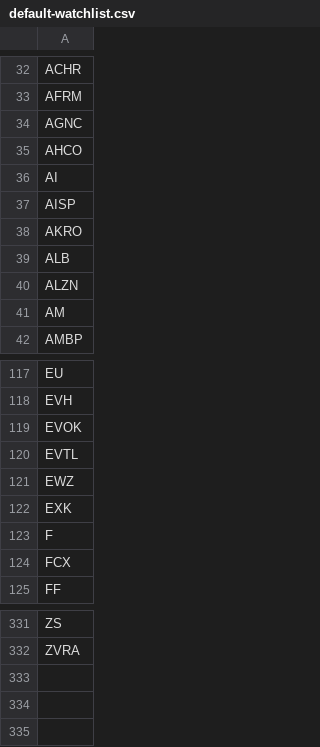
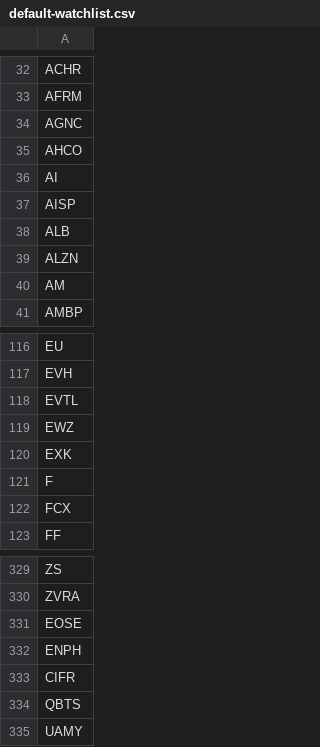
Before and after one commit to epj009/variance-yfinance, a CSV file: watchlists/default-watchlist.csv, drawn as a sheet; only a part is shown, gaps mark what is left out.

Commit message:
Finalize Q1 2025 Architecture and Feature Hardening (IMPL-001)
- TUI: Implemented Multi-Tag rendering with badge injection for high visibility.
- Submodules: Finalized Triage, Screening, and Classification deterministic chains.
- Strategies: Hardened Strangle, Butterfly, and Calendar spread handlers.
- Documentation: Unified README, BLUEPRINT, and QUANT_PLAYBOOK silos.
- Governance: achieved 100% linter neutrality and 82% unit test coverage.
- Cleanup: Removed legacy QA audit artifacts and stale RFC drafts.

```diff
--- a/watchlists/default-watchlist.csv
+++ b/watchlists/default-watchlist.csv
@@ -37,3 +37,2 @@ AI
 AISP
-AKRO
 ALB
@@ -118,3 +117,2 @@ EU
 EVH
-EVOK
 EVTL
@@ -332 +330,6 @@ ZS
 ZVRA
+EOSE
+ENPH
+CIFR
+QBTS
+UAMY
```
Also changed, not shown: 45 other files.
